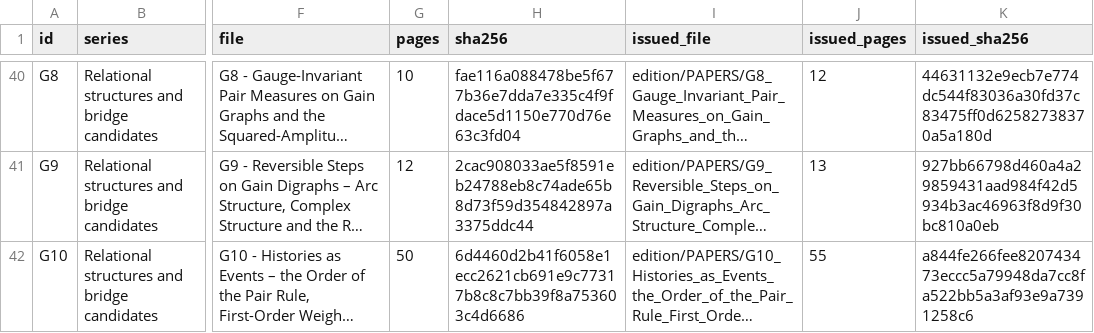
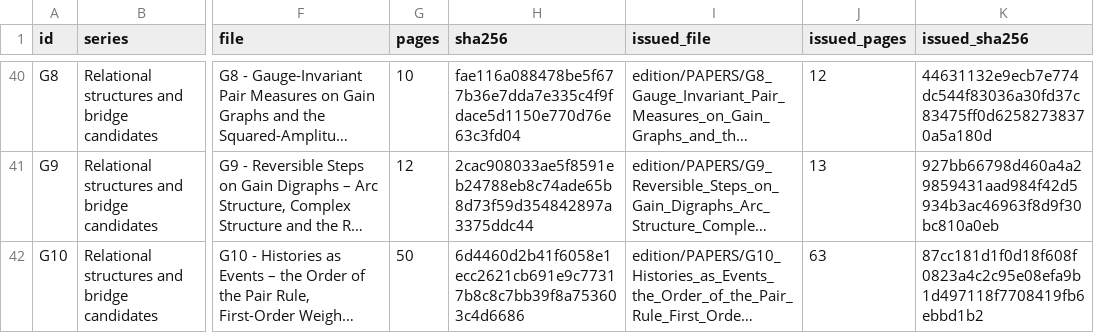
Before and after one commit to KirtusJ/From-Prephysical-Hypotheses-to-Physical-Models, a CSV file: papers/catalog.csv, drawn as a sheet; only a part is shown, gaps mark what is left out; long unchanged cells end in …; the diff names each change by its address in the sheet, - before the commit and + after, or states it on an @@ line.

Commit message:
Refresh the issued G10 page count and digest in the reader catalog

```diff
--- a/papers/catalog.csv
+++ b/papers/catalog.csv
-J42 (issued_pages): 55
+J42 (issued_pages): 63
-K42 (issued_sha256): a844fe266fee820743473eccc5a79948da7cc8fa522bb5a3af93e9a7391258c6
+K42 (issued_sha256): 87cc181d1f0d18f608f0823a4c2c95e08efa9b1d497118f7708419fb6ebbd1b2
```
